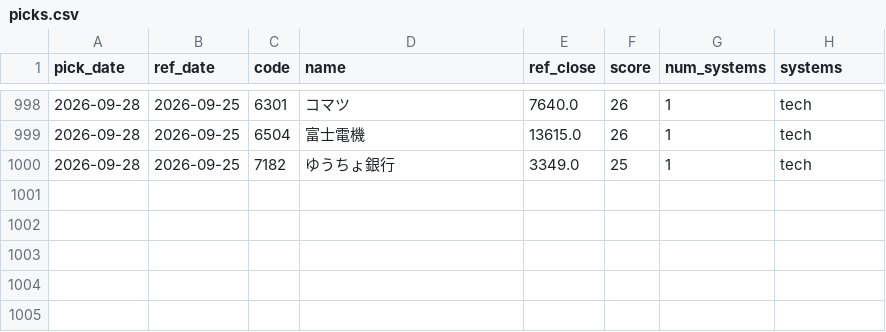
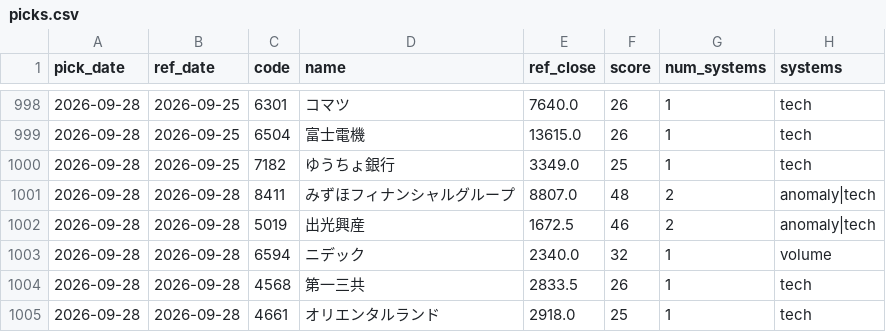
Before and after one commit to Resapan159/Kabu-app, a CSV file: history/picks.csv, drawn as a sheet; only a part is shown, gaps mark what is left out.

```diff
--- a/history/picks.csv
+++ b/history/picks.csv
@@ -1000 +1000,6 @@ pick_date,ref_date,code,name,ref_close,score,num_systems,systems
 2026-09-28,2026-09-25,7182,ゆうちょ銀行,3349.0,25,1,tech
+2026-09-28,2026-09-28,8411,みずほフィナンシャルグループ,8807.0,48,2,anomaly|tech
+2026-09-28,2026-09-28,5019,出光興産,1672.5,46,2,anomaly|tech
+2026-09-28,2026-09-28,6594,ニデック,2340.0,32,1,volume
+2026-09-28,2026-09-28,4568,第一三共,2833.5,26,1,tech
+2026-09-28,2026-09-28,4661,オリエンタルランド,2918.0,25,1,tech
```
Also changed, not shown: history/results.csv, 3 other files.
